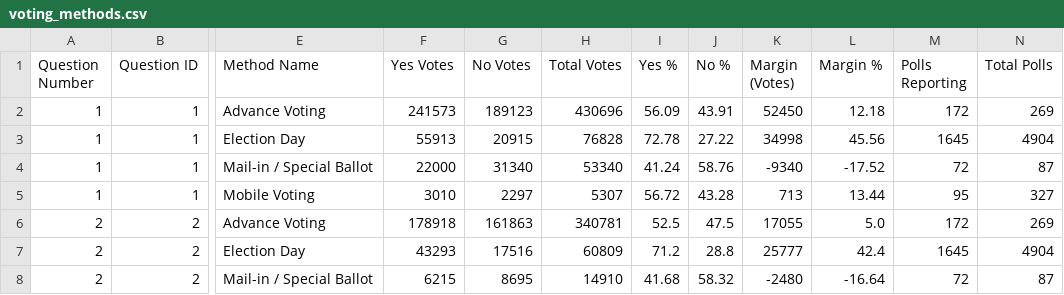
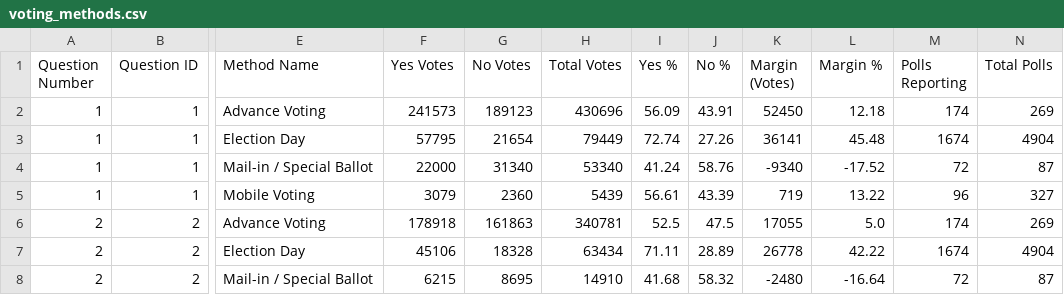
Before and after one commit to J7892/abresults, a CSV file: data/voting_methods.csv, drawn as a sheet; only a part is shown, gaps mark what is left out; the diff covers the shown part only; the diff names each change by its address in the sheet, - before the commit and + after, or states it on an @@ line.

```diff
--- a/data/voting_methods.csv
+++ b/data/voting_methods.csv
-M2 (Polls Reporting): 172
+M2 (Polls Reporting): 174
-F3 (Yes Votes): 55913
+F3 (Yes Votes): 57795
-G3 (No Votes): 20915
+G3 (No Votes): 21654
-H3 (Total Votes): 76828
+H3 (Total Votes): 79449
-I3 (Yes %): 72.78
+I3 (Yes %): 72.74
-J3 (No %): 27.22
+J3 (No %): 27.26
-K3 (Margin (Votes)): 34998
+K3 (Margin (Votes)): 36141
-L3 (Margin %): 45.56
+L3 (Margin %): 45.48
-M3 (Polls Reporting): 1645
+M3 (Polls Reporting): 1674
-F5 (Yes Votes): 3010
+F5 (Yes Votes): 3079
-G5 (No Votes): 2297
+G5 (No Votes): 2360
-H5 (Total Votes): 5307
+H5 (Total Votes): 5439
-I5 (Yes %): 56.72
+I5 (Yes %): 56.61
-J5 (No %): 43.28
+J5 (No %): 43.39
-K5 (Margin (Votes)): 713
+K5 (Margin (Votes)): 719
-L5 (Margin %): 13.44
+L5 (Margin %): 13.22
-M5 (Polls Reporting): 95
+M5 (Polls Reporting): 96
-M6 (Polls Reporting): 172
+M6 (Polls Reporting): 174
-F7 (Yes Votes): 43293
+F7 (Yes Votes): 45106
-G7 (No Votes): 17516
+G7 (No Votes): 18328
-H7 (Total Votes): 60809
+H7 (Total Votes): 63434
-I7 (Yes %): 71.2
+I7 (Yes %): 71.11
-J7 (No %): 28.8
+J7 (No %): 28.89
-K7 (Margin (Votes)): 25777
+K7 (Margin (Votes)): 26778
-L7 (Margin %): 42.4
+L7 (Margin %): 42.22
-M7 (Polls Reporting): 1645
+M7 (Polls Reporting): 1674
```
Also changed, not shown: 152 edited cells elsewhere in this file, data/referendum_summary.csv, data/riding_results.csv, 2 other files.
